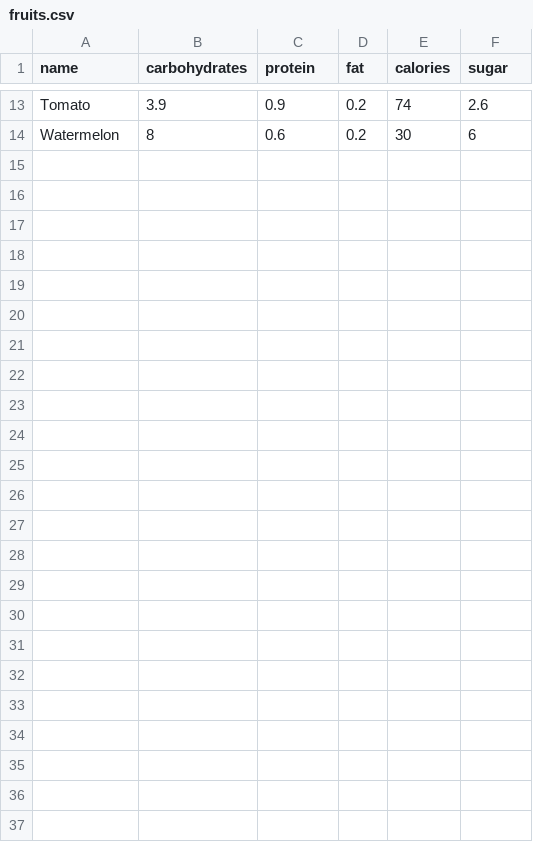
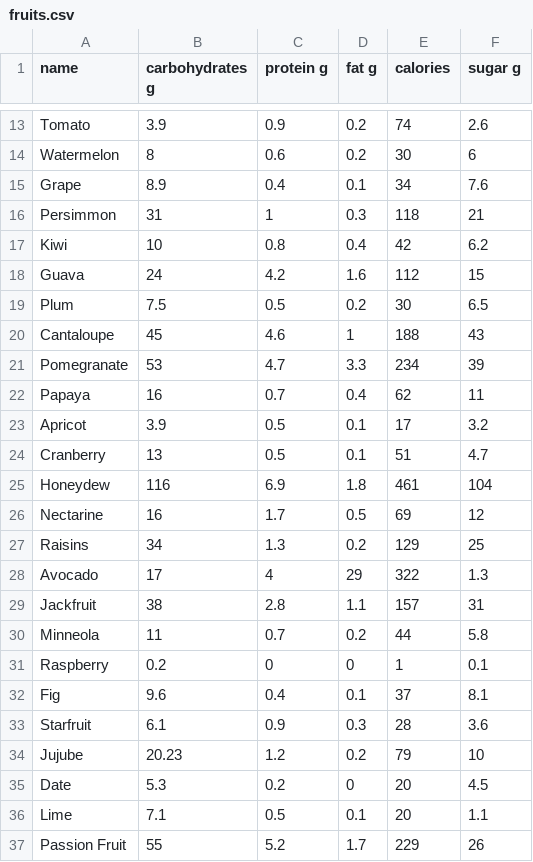
Before and after one commit to josippapez/Fruity-Viz, a CSV file: data/fruits.csv, drawn as a sheet; only a part is shown, gaps mark what is left out; the diff names each change by its address in the sheet, - before the commit and + after, or states it on an @@ line.

Commit message:
minor styling changes, added more data to display + added calculation for opacity of background paths

```diff
--- a/data/fruits.csv
+++ b/data/fruits.csv
-B1: carbohydrates
+B1: carbohydrates g
-C1: protein
+C1: protein g
-D1: fat
+D1: fat g
-F1: sugar
+F1: sugar g
+row 15: Grape | 8.9 | 0.4 | 0.1 | 34 | 7.6
+row 16: Persimmon | 31 | 1 | 0.3 | 118 | 21
+row 17: Kiwi | 10 | 0.8 | 0.4 | 42 | 6.2
+row 18: Guava | 24 | 4.2 | 1.6 | 112 | 15
+row 19: Plum | 7.5 | 0.5 | 0.2 | 30 | 6.5
+row 20: Cantaloupe | 45 | 4.6 | 1 | 188 | 43
+row 21: Pomegranate | 53 | 4.7 | 3.3 | 234 | 39
+row 22: Papaya | 16 | 0.7 | 0.4 | 62 | 11
+row 23: Apricot | 3.9 | 0.5 | 0.1 | 17 | 3.2
+row 24: Cranberry | 13 | 0.5 | 0.1 | 51 | 4.7
+row 25: Honeydew | 116 | 6.9 | 1.8 | 461 | 104
+row 26: Nectarine | 16 | 1.7 | 0.5 | 69 | 12
+row 27: Raisins | 34 | 1.3 | 0.2 | 129 | 25
+row 28: Avocado | 17 | 4 | 29 | 322 | 1.3
+row 29: Jackfruit | 38 | 2.8 | 1.1 | 157 | 31
+row 30: Minneola | 11 | 0.7 | 0.2 | 44 | 5.8
+row 31: Raspberry | 0.2 | 0 | 0 | 1 | 0.1
+row 32: Fig | 9.6 | 0.4 | 0.1 | 37 | 8.1
+row 33: Starfruit | 6.1 | 0.9 | 0.3 | 28 | 3.6
+row 34: Jujube | 20.23 | 1.2 | 0.2 | 79 | 10
+row 35: Date | 5.3 | 0.2 | 0 | 20 | 4.5
+row 36: Lime | 7.1 | 0.5 | 0.1 | 20 | 1.1
+row 37: Passion Fruit | 55 | 5.2 | 1.7 | 229 | 26
```
Also changed, not shown: 3 other files.
